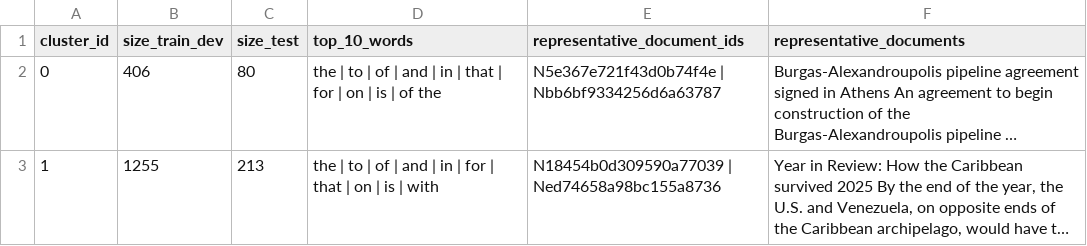
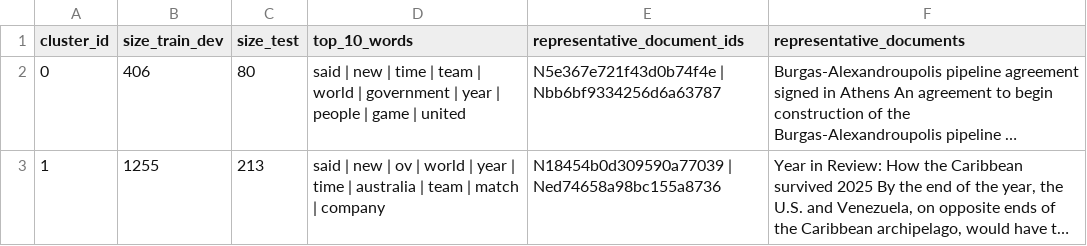
Before and after one commit to LiamSalazar/NewsRetrieval, a TSV file: cluster_summary.tsv, drawn as a sheet; only a part is shown; long unchanged cells end in …; the diff covers the shown part only; the diff names each change by its address in the sheet, - before the commit and + after, or states it on an @@ line.

Commit message:
Read me, requirements and train_unsupervised update

```diff
--- a/cluster_summary.tsv
+++ b/cluster_summary.tsv
-D2 (top_10_words): the | to | of | and | in | that | for | on | is | of the
+D2 (top_10_words): said | new | time | team | world | government | year | people | game | united
-D3 (top_10_words): the | to | of | and | in | for | that | on | is | with
+D3 (top_10_words): said | new | ov | world | year | time | australia | team | match | company
```
Also changed, not shown: 4 edited cells elsewhere in this file, 5 other files.
